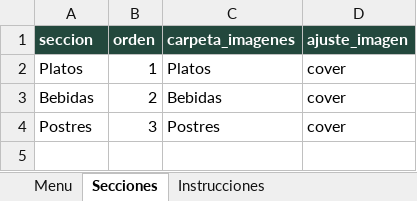
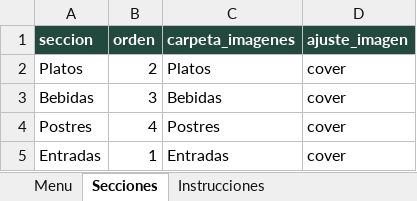
Before and after one commit to Mss-01/menu_restaurante, an Excel workbook: menu.xlsx, sheet Secciones, drawn as a sheet; values as stored, in another font and other column widths than the file's, no borders; the diff names each change by its address in the sheet, - before the commit and + after, or states it on an @@ line.

```diff
--- a/menu.xlsx (sheet Secciones)
+++ b/menu.xlsx (sheet Secciones)
-B2 (orden): 1
+B2 (orden): 2
-B3 (orden): 2
+B3 (orden): 3
-B4 (orden): 3
+B4 (orden): 4
+row 5: Entradas | 1 | Entradas | cover
```
Also changed, not shown: sheet Menu, 8 other files.
